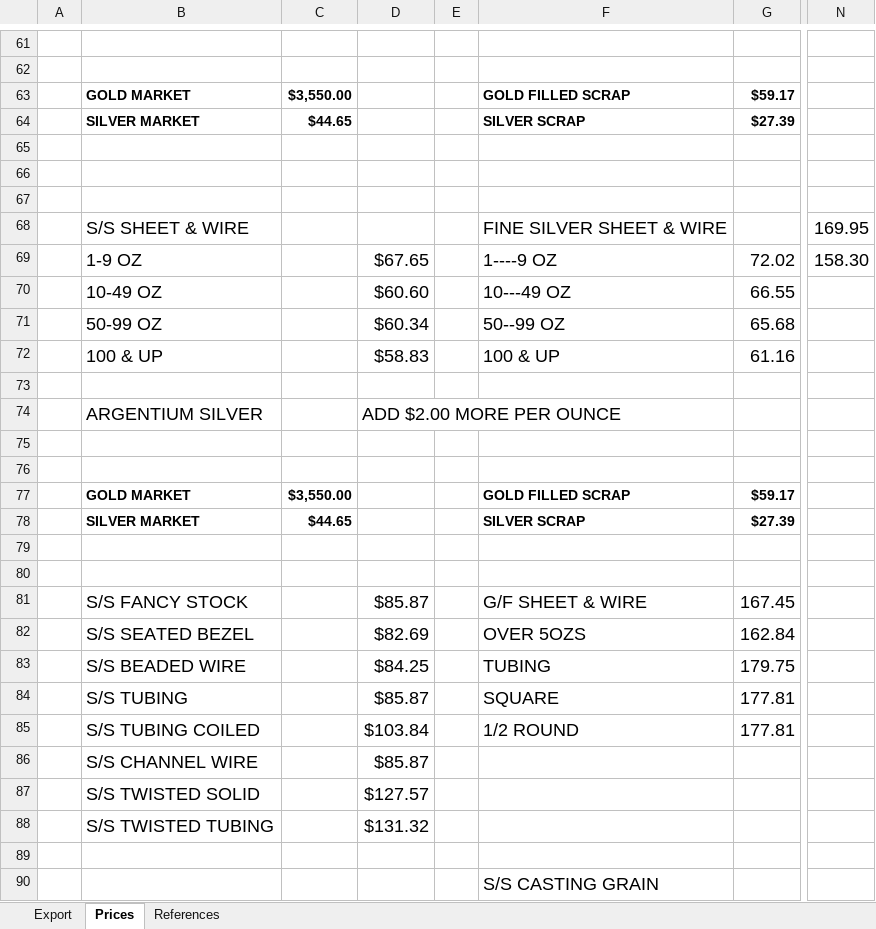
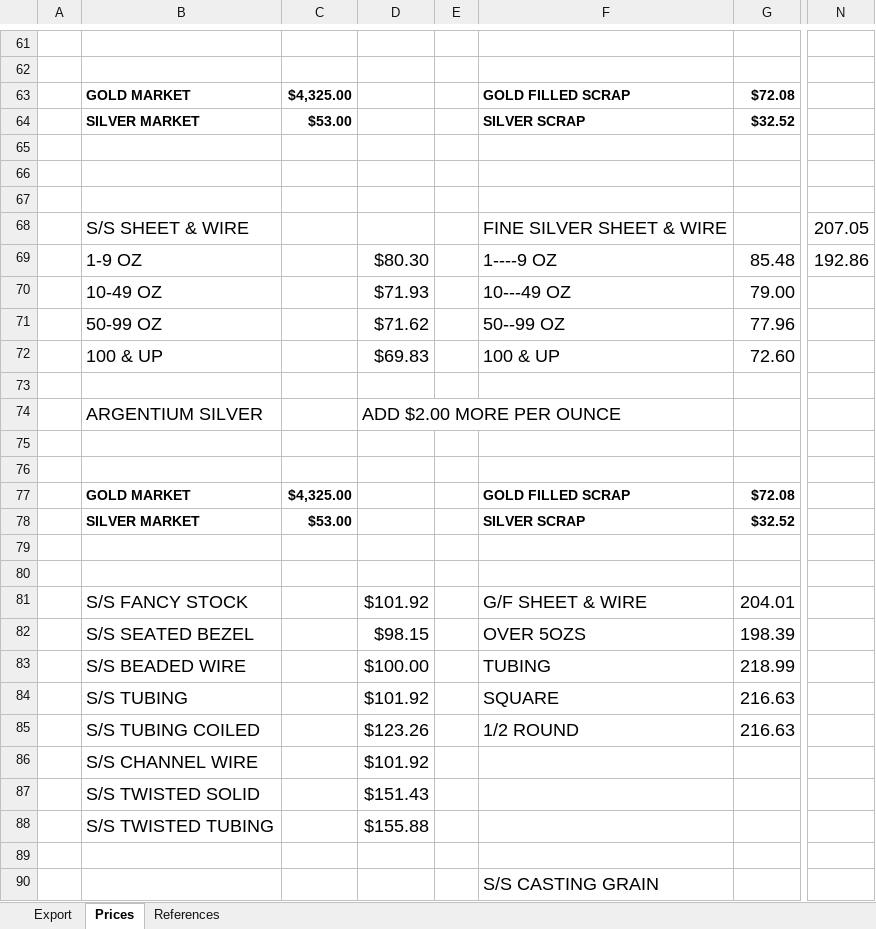
Before and after one commit to davidluisklein/wire-price-change, an Excel workbook: your_workbook.xlsx, sheet Prices, drawn as a sheet; only a part is shown, gaps mark what is left out; values as stored, in another font and other column widths than the file's, no borders; the diff covers the shown part only; the diff names each change by its address in the sheet, - before the commit and + after, or states it on an @@ line.

```diff
--- a/your_workbook.xlsx (sheet Prices)
+++ b/your_workbook.xlsx (sheet Prices)
-C63: $3,550.00
+C63: $4,325.00
-G63: $59.17
+G63: $72.08
-C64: $44.65
+C64: $53.00
-G64: $27.39
+G64: $32.52
-N68: 169.95
+N68: 207.05
-D69: $67.65
+D69: $80.30
-G69: 72.02
+G69: 85.48
-N69: 158.30
+N69: 192.86
-D70: $60.60
+D70: $71.93
-G70: 66.55
+G70: 79.00
-D71: $60.34
+D71: $71.62
-G71: 65.68
+G71: 77.96
-D72: $58.83
+D72: $69.83
-G72: 61.16
+G72: 72.60
-C77: $3,550.00
+C77: $4,325.00
-G77: $59.17
+G77: $72.08
-C78: $44.65
+C78: $53.00
-G78: $27.39
+G78: $32.52
-D81: $85.87
+D81: $101.92
-G81: 167.45
+G81: 204.01
-D82: $82.69
+D82: $98.15
-G82: 162.84
+G82: 198.39
-D83: $84.25
+D83: $100.00
-G83: 179.75
+G83: 218.99
-D84: $85.87
+D84: $101.92
-G84:G85: 177.81
+G84:G85: 216.63
-D85: $103.84
+D85: $123.26
-D86: $85.87
+D86: $101.92
-D87: $127.57
+D87: $151.43
-D88: $131.32
+D88: $155.88
```
Also changed, not shown: 99 edited cells elsewhere in this sheet, sheet Export.
